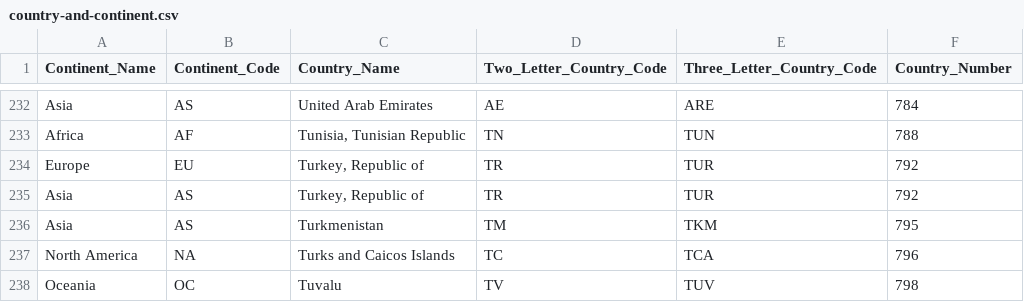
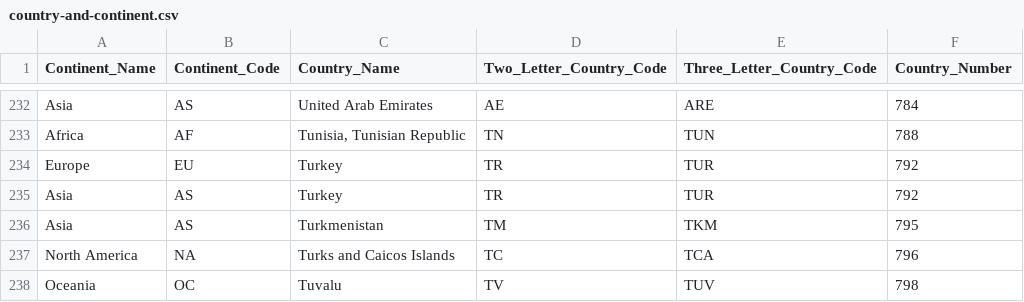
Before and after one commit to tonyadastra/panelixir, a CSV file: data/country-and-continent.csv, drawn as a sheet; only a part is shown, gaps mark what is left out.

```diff
--- a/data/country-and-continent.csv
+++ b/data/country-and-continent.csv
@@ -233,4 +233,4 @@ Asia,AS,United Arab Emirates,AE,ARE,784
 Africa,AF,"Tunisia, Tunisian Republic",TN,TUN,788
-Europe,EU,"Turkey, Republic of",TR,TUR,792
-Asia,AS,"Turkey, Republic of",TR,TUR,792
+Europe,EU,Turkey,TR,TUR,792
+Asia,AS,Turkey,TR,TUR,792
 Asia,AS,Turkmenistan,TM,TKM,795
```
Also changed, not shown: data/WorldCountries.csv, 32 other files.
